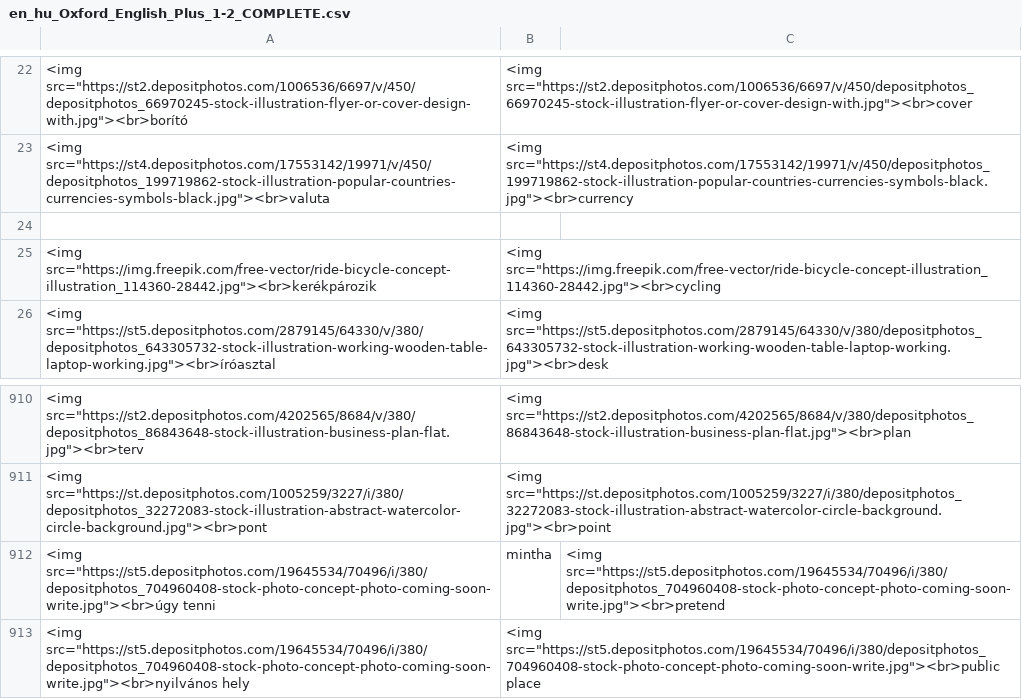
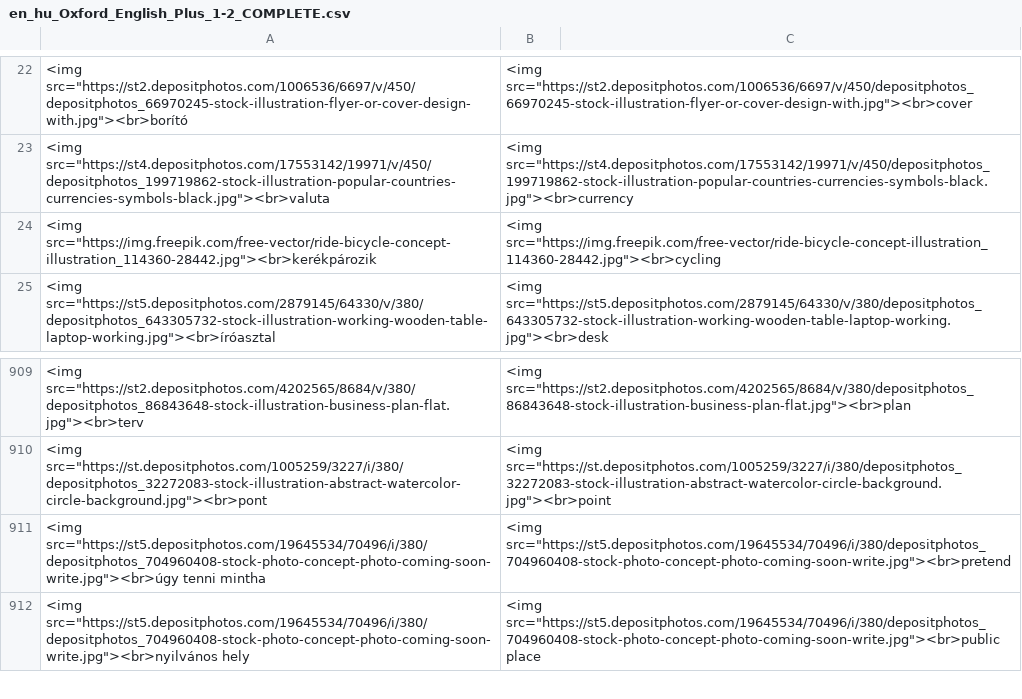
Before and after one commit to Felisha76/portfolio, a CSV file: cs_templates/en_hu_Oxford_English_Plus_1-2_COMPLETE.csv, drawn as a sheet; only a part is shown, gaps mark what is left out.

Commit message:
deleting a comma

```diff
--- a/cs_templates/en_hu_Oxford_English_Plus_1-2_COMPLETE.csv
+++ b/cs_templates/en_hu_Oxford_English_Plus_1-2_COMPLETE.csv
@@ -23,3 +23,2 @@
 <img src="https://st4.depositphotos.com/17553142/19971/v/450/depositphotos_199719862-stock-illustration-popular-countries-currencies-symbols-black.jpg"><br>valuta,<img src="https://st4.depositphotos.com/17553142/19971/v/450/depositphotos_199719862-stock-illustration-popular-countries-currencies-symbols-black.jpg"><br>currency
-
 <img src="https://img.freepik.com/free-vector/ride-bicycle-concept-illustration_114360-28442.jpg"><br>kerékpározik,<img src="https://img.freepik.com/free-vector/ride-bicycle-concept-illustration_114360-28442.jpg"><br>cycling
@@ -911,3 +910,3 @@
 <img src="https://st.depositphotos.com/1005259/3227/i/380/depositphotos_32272083-stock-illustration-abstract-watercolor-circle-background.jpg"><br>pont,<img src="https://st.depositphotos.com/1005259/3227/i/380/depositphotos_32272083-stock-illustration-abstract-watercolor-circle-background.jpg"><br>point
-<img src="https://st5.depositphotos.com/19645534/70496/i/380/depositphotos_704960408-stock-photo-concept-photo-coming-soon-write.jpg"><br>úgy tenni, mintha,<img src="https://st5.depositphotos.com/19645534/70496/i/380/depositphotos_704960408-stock-photo-concept-photo-coming-soon-write.jpg"><br>pretend
+<img src="https://st5.depositphotos.com/19645534/70496/i/380/depositphotos_704960408-stock-photo-concept-photo-coming-soon-write.jpg"><br>úgy tenni mintha,<img src="https://st5.depositphotos.com/19645534/70496/i/380/depositphotos_704960408-stock-photo-concept-photo-coming-soon-write.jpg"><br>pretend
 <img src="https://st5.depositphotos.com/19645534/70496/i/380/depositphotos_704960408-stock-photo-concept-photo-coming-soon-write.jpg"><br>nyilvános hely,<img src="https://st5.depositphotos.com/19645534/70496/i/380/depositphotos_704960408-stock-photo-concept-photo-coming-soon-write.jpg"><br>public place
```
